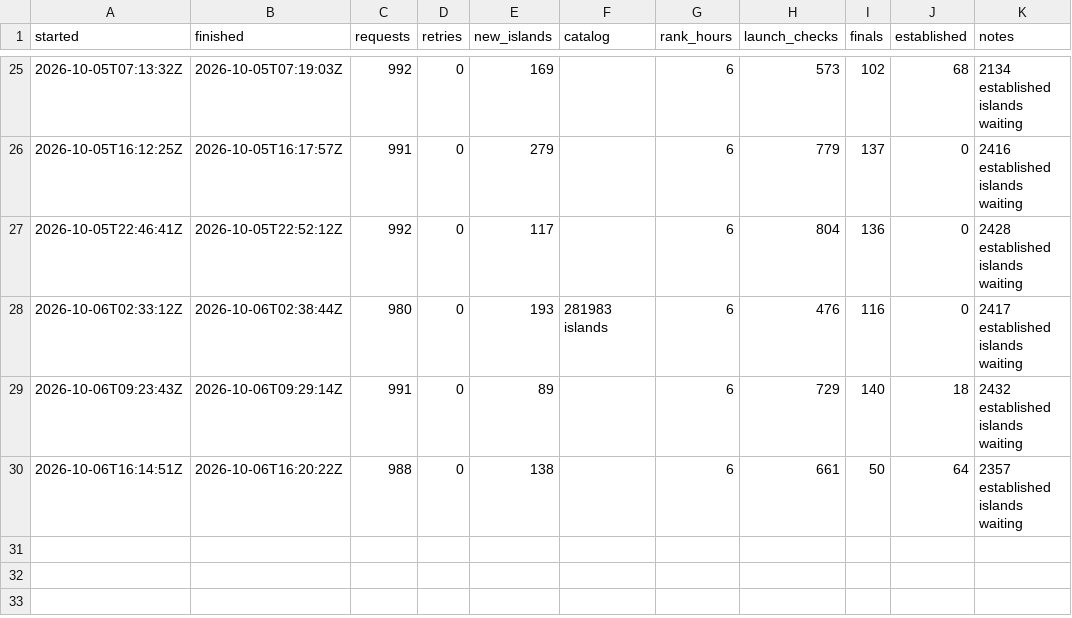
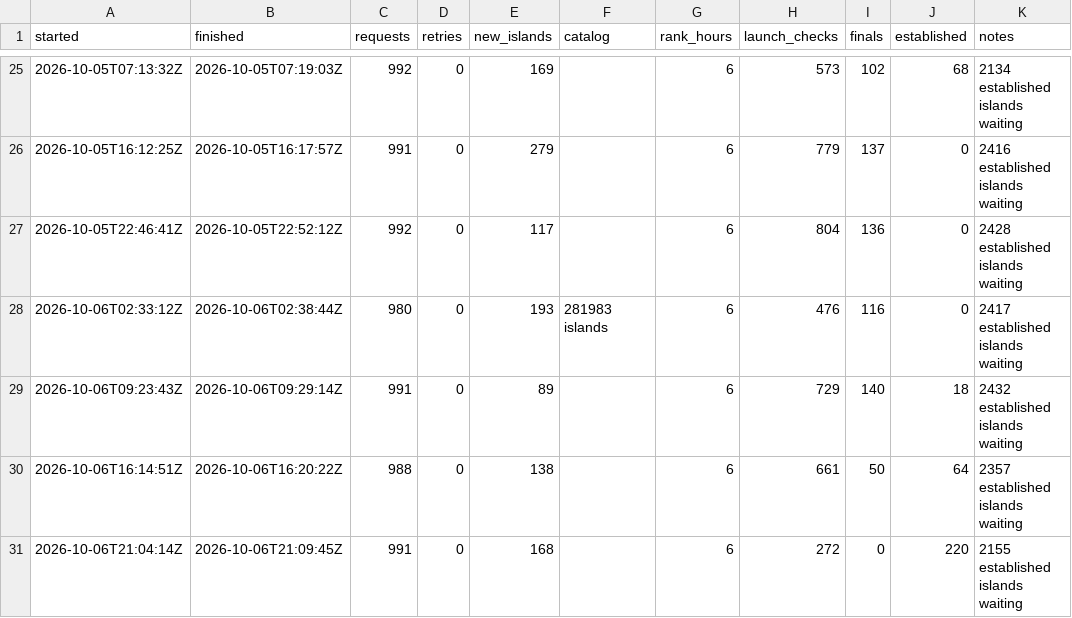
Before and after one commit to Chawewo/fortniteDiscoveryTracker, a CSV file: data/runs/2026-10.csv, drawn as a sheet; only a part is shown, gaps mark what is left out.

```diff
--- a/data/runs/2026-10.csv
+++ b/data/runs/2026-10.csv
@@ -30 +30,2 @@ started,finished,requests,retries,new_islands,catalog,rank_hours,launch_checks,f
 2026-10-06T16:14:51Z,2026-10-06T16:20:22Z,988,0,138,,6,661,50,64,2357 established islands waiting
+2026-10-06T21:04:14Z,2026-10-06T21:09:45Z,991,0,168,,6,272,0,220,2155 established islands waiting
```
Also changed, not shown: data/pickups/2026-10.csv, 3 other files.
